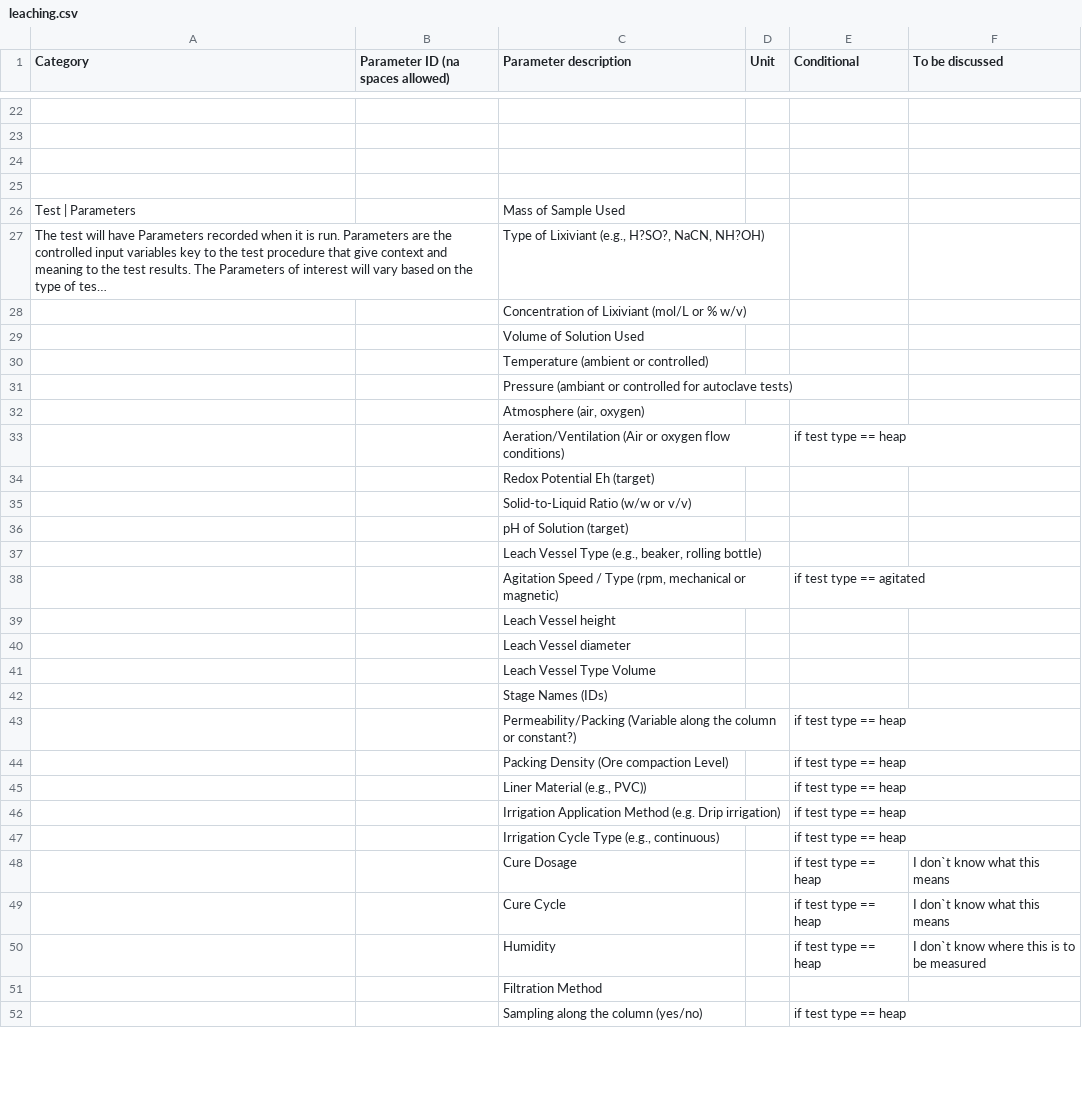
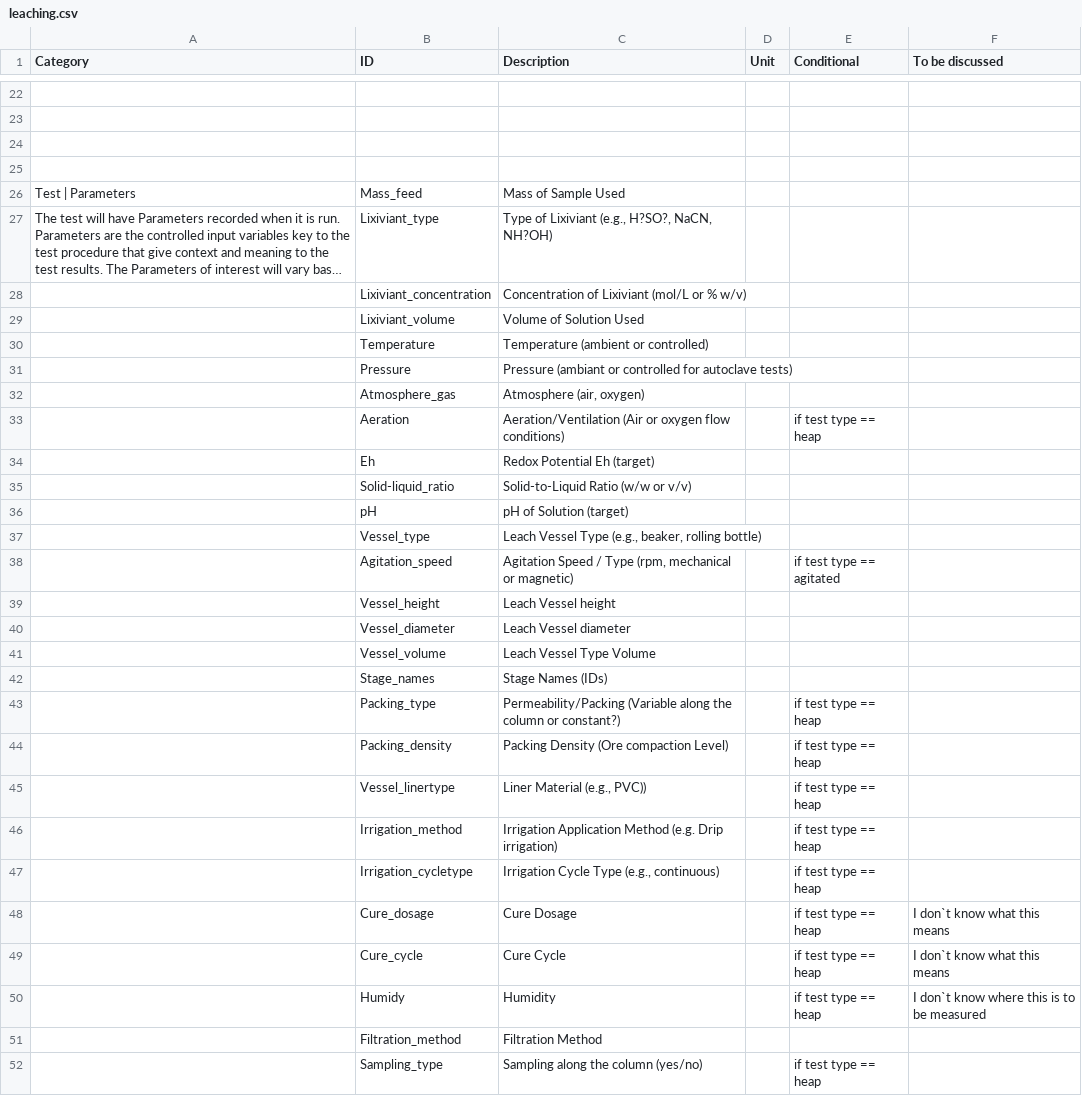
Before and after one commit to pereirageomet/Geomet-Common-Data-Reporting, a CSV file: data/leaching.csv, drawn as a sheet; only a part is shown, gaps mark what is left out; long unchanged cells end in …; the diff covers the shown part only; the diff names each change by its address in the sheet, - before the commit and + after, or states it on an @@ line.

```diff
--- a/data/leaching.csv
+++ b/data/leaching.csv
-B1: Parameter ID (na spaces allowed)
+B1: ID
-C1: Parameter description
+C1: Description
-B26 (ID): (empty)
+B26 (ID): Mass_feed
-B27 (ID): (empty)
+B27 (ID): Lixiviant_type
-B28 (ID): (empty)
+B28 (ID): Lixiviant_concentration
-B29 (ID): (empty)
+B29 (ID): Lixiviant_volume
-B30 (ID): (empty)
+B30 (ID): Temperature
-B31 (ID): (empty)
+B31 (ID): Pressure
-B32 (ID): (empty)
+B32 (ID): Atmosphere_gas
-B33 (ID): (empty)
+B33 (ID): Aeration
-B34 (ID): (empty)
+B34 (ID): Eh
-B35 (ID): (empty)
+B35 (ID): Solid-liquid_ratio
-B36 (ID): (empty)
+B36 (ID): pH
-B37 (ID): (empty)
+B37 (ID): Vessel_type
-B38 (ID): (empty)
+B38 (ID): Agitation_speed
-B39 (ID): (empty)
+B39 (ID): Vessel_height
-B40 (ID): (empty)
+B40 (ID): Vessel_diameter
-B41 (ID): (empty)
+B41 (ID): Vessel_volume
-B42 (ID): (empty)
+B42 (ID): Stage_names
-B43 (ID): (empty)
+B43 (ID): Packing_type
-B44 (ID): (empty)
+B44 (ID): Packing_density
-B45 (ID): (empty)
+B45 (ID): Vessel_linertype
-B46 (ID): (empty)
+B46 (ID): Irrigation_method
-B47 (ID): (empty)
+B47 (ID): Irrigation_cycletype
-B48 (ID): (empty)
+B48 (ID): Cure_dosage
-B49 (ID): (empty)
+B49 (ID): Cure_cycle
-B50 (ID): (empty)
+B50 (ID): Humidy
-B51 (ID): (empty)
+B51 (ID): Filtration_method
-B52 (ID): (empty)
+B52 (ID): Sampling_type
```
Also changed, not shown: 23 edited cells elsewhere in this file, data/comminution.csv, data/flotation.csv, 5 other files.
